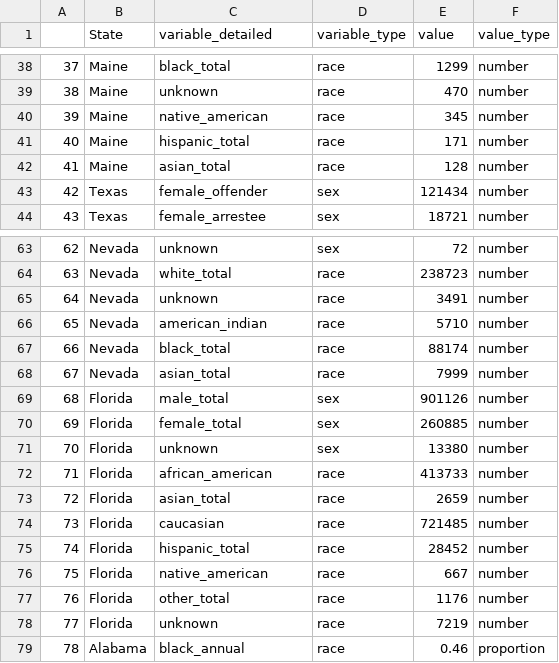
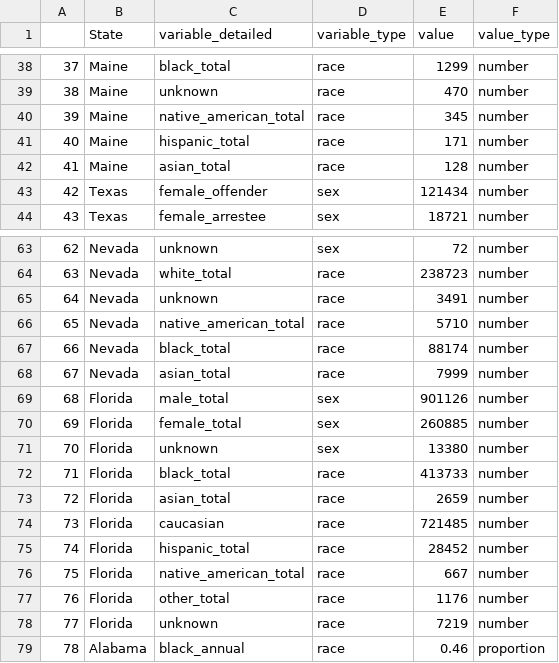
Before and after one commit to lasisilab/PODFRIDGE, a CSV file: data/murphy_foia_cleaned.csv, drawn as a sheet; only a part is shown, gaps mark what is left out; the diff covers the shown part only.

```diff
--- a/data/murphy_foia_cleaned.csv
+++ b/data/murphy_foia_cleaned.csv
@@ -39,3 +39,3 @@
 "38","Maine","unknown","race",470,"number"
-"39","Maine","native_american","race",345,"number"
+"39","Maine","native_american_total","race",345,"number"
 "40","Maine","hispanic_total","race",171,"number"
@@ -65,3 +65,3 @@
 "64","Nevada","unknown","race",3491,"number"
-"65","Nevada","american_indian","race",5710,"number"
+"65","Nevada","native_american_total","race",5710,"number"
 "66","Nevada","black_total","race",88174,"number"
@@ -71,3 +71,3 @@
 "70","Florida","unknown","sex",13380,"number"
-"71","Florida","african_american","race",413733,"number"
+"71","Florida","black_total","race",413733,"number"
 "72","Florida","asian_total","race",2659,"number"
@@ -75,3 +75,3 @@
 "74","Florida","hispanic_total","race",28452,"number"
-"75","Florida","native_american","race",667,"number"
+"75","Florida","native_american_total","race",667,"number"
 "76","Florida","other_total","race",1176,"number"
```
Also changed, not shown: 11 edited cells elsewhere in this file, 1 other file.
